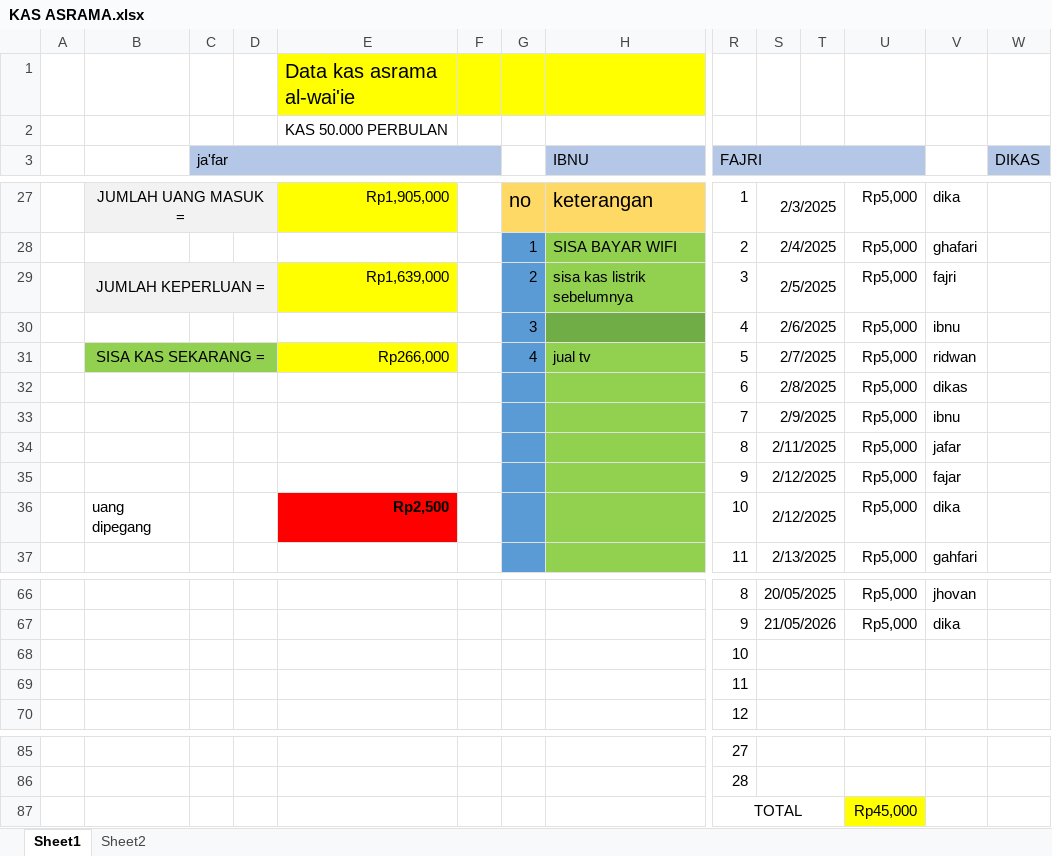
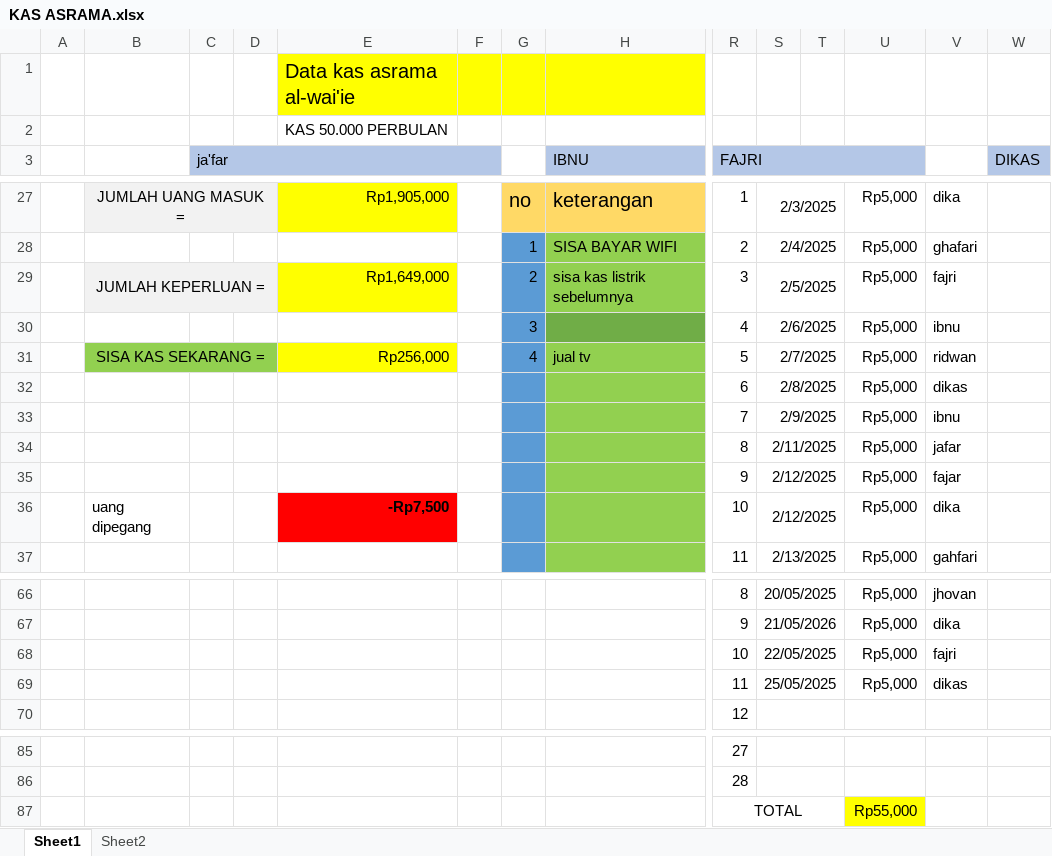
Before and after one commit to fajricoding/folder_penting, an Excel workbook: KAS ASRAMA.xlsx, sheet Sheet1, drawn as a sheet; only a part is shown, gaps mark what is left out; values as stored, in another font and other column widths than the file's, no borders; removed rows and columns are numbered as before the commit, all else as after; rows hold the shown columns only; the diff names each change by its address in the sheet, - before the commit and + after, or states it on an @@ line.

Commit message:
Update KAS ASRAMA.xlsx

```diff
--- a/KAS ASRAMA.xlsx (sheet Sheet1)
+++ b/KAS ASRAMA.xlsx (sheet Sheet1)
-E29: Rp1,639,000
+E29: Rp1,649,000
-E31: Rp266,000
+E31: Rp256,000
-E36: Rp2,500
+E36: -Rp7,500
-row 68:  |  |  |  |  |  |  |  | 10
-row 69:  |  |  |  |  |  |  |  | 11
+row 68:  |  |  |  |  |  |  |  | 10 | 22/05/2025 |  | Rp5,000 | fajri
+row 69:  |  |  |  |  |  |  |  | 11 | 25/05/2025 |  | Rp5,000 | dikas
-U87: Rp45,000
+U87: Rp55,000
```
Also changed, not shown: sheet Sheet2.
